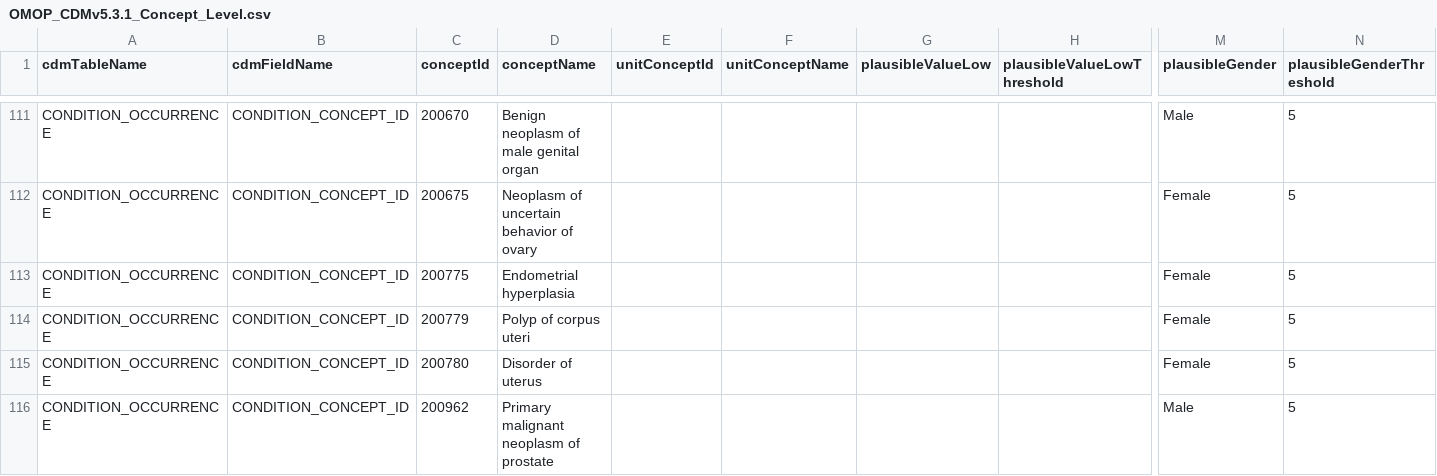
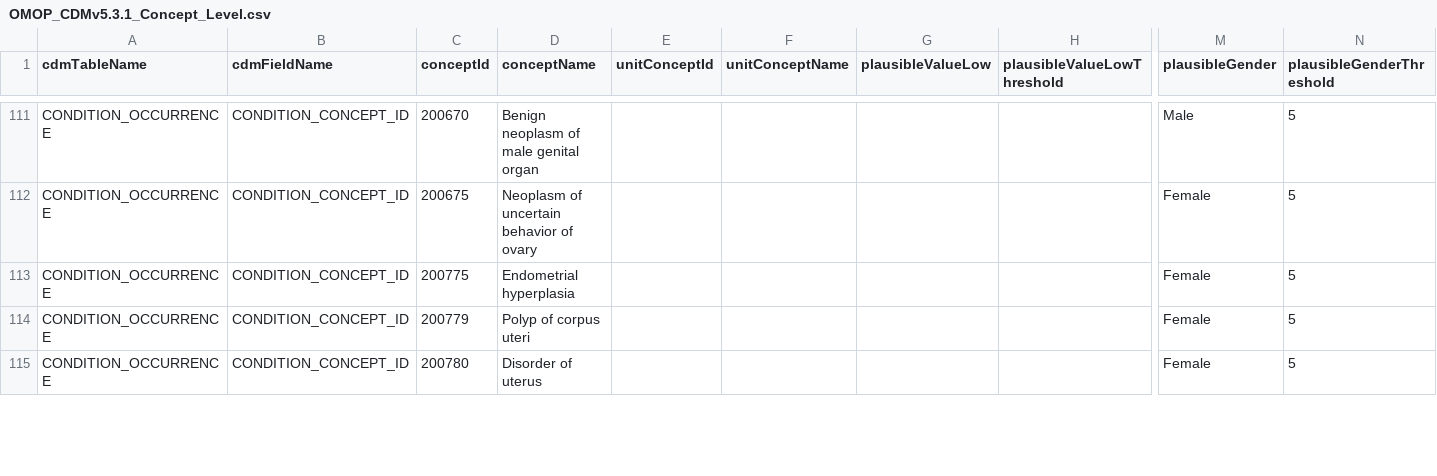
Before and after one commit to Miimansa/Miimansa-DQD, a CSV file: inst/csv/OMOP_CDMv5.3.1_Concept_Level.csv, drawn as a sheet; only a part is shown, gaps mark what is left out; rows hold the shown columns only; the diff covers the shown part only; the diff names each change by its address in the sheet, - before the commit and + after, or states it on an @@ line.

Commit message:
Update to concept check file to remove a duplicate that was causing an error.

```diff
--- a/inst/csv/OMOP_CDMv5.3.1_Concept_Level.csv
+++ b/inst/csv/OMOP_CDMv5.3.1_Concept_Level.csv
-row 116: CONDITION_OCCURRENCE | CONDITION_CONCEPT_ID | 200962 | Primary malignant neoplasm of prostate |  |  |  |  | Male | 5
```
Also changed, not shown: 14 edited cells elsewhere in this file, inst/csv/OMOP_CDMv5.3.1_Field_Level.csv.
